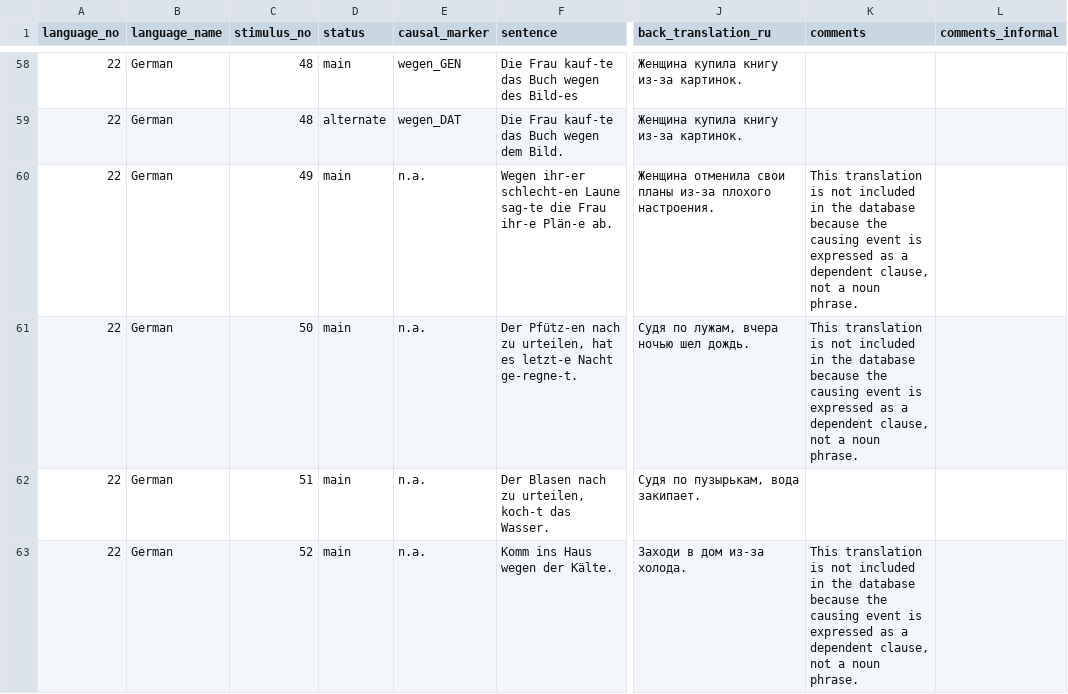
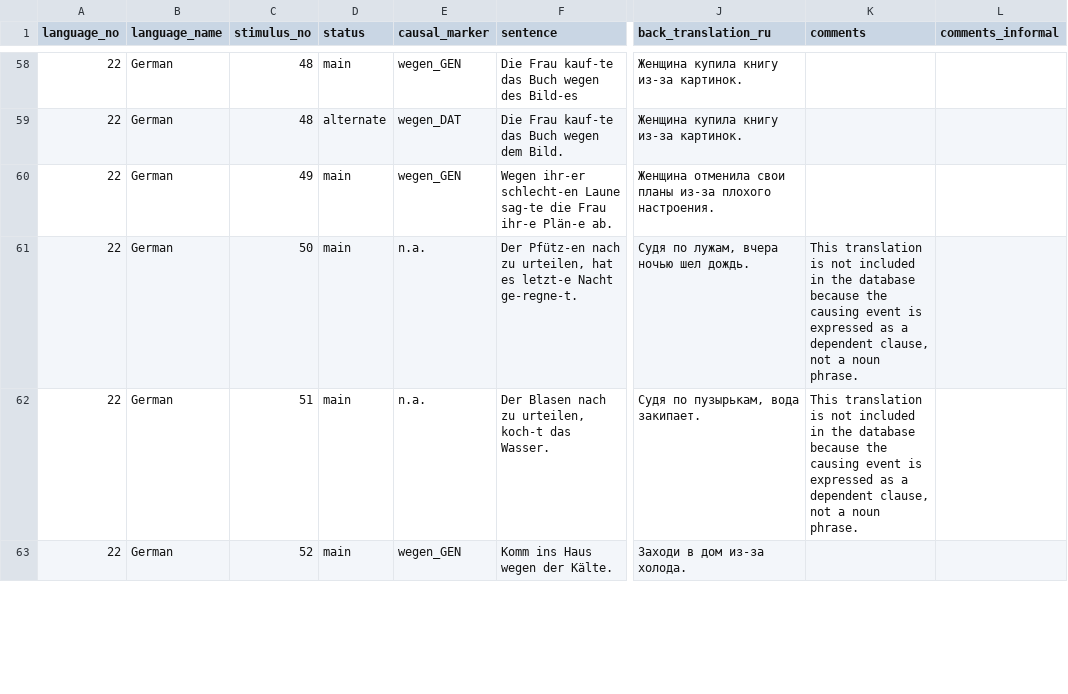
Before and after one commit to macleginn/nocacoda, a CSV file: data/German_data.csv, drawn as a sheet; only a part is shown, gaps mark what is left out; the diff covers the shown part only; the diff names each change by its address in the sheet, - before the commit and + after, or states it on an @@ line.

```diff
--- a/data/German_data.csv
+++ b/data/German_data.csv
-E60 (causal_marker): n.a.
+E60 (causal_marker): wegen_GEN
-K60 (comments): This translation is not included in the database because the causing event is expressed as a dependent clause, not a noun phrase.
+K60 (comments): (empty)
-K62 (comments): (empty)
+K62 (comments): This translation is not included in the database because the causing event is expressed as a dependent clause, not a noun phrase.
-E63 (causal_marker): n.a.
+E63 (causal_marker): wegen_GEN
-K63 (comments): This translation is not included in the database because the causing event is expressed as a dependent clause, not a noun phrase.
+K63 (comments): (empty)
```
Also changed, not shown: 3 edited cells elsewhere in this file, 1 other file.
